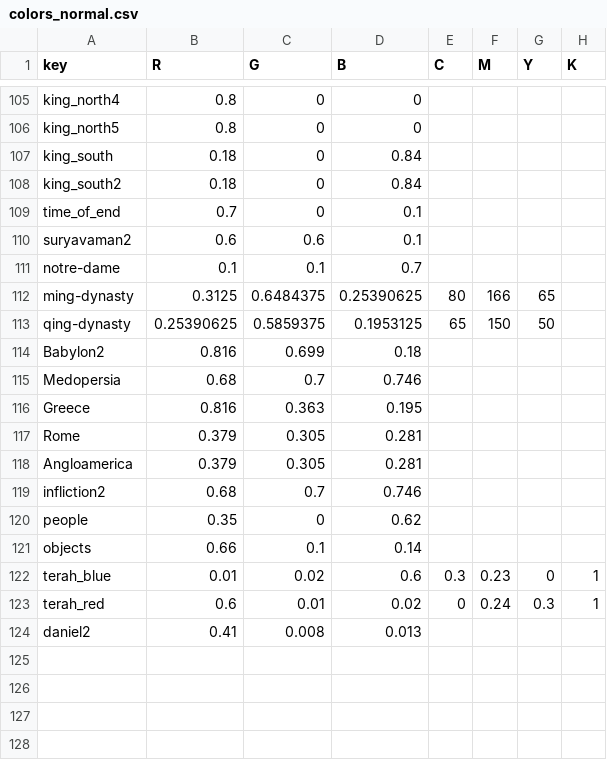
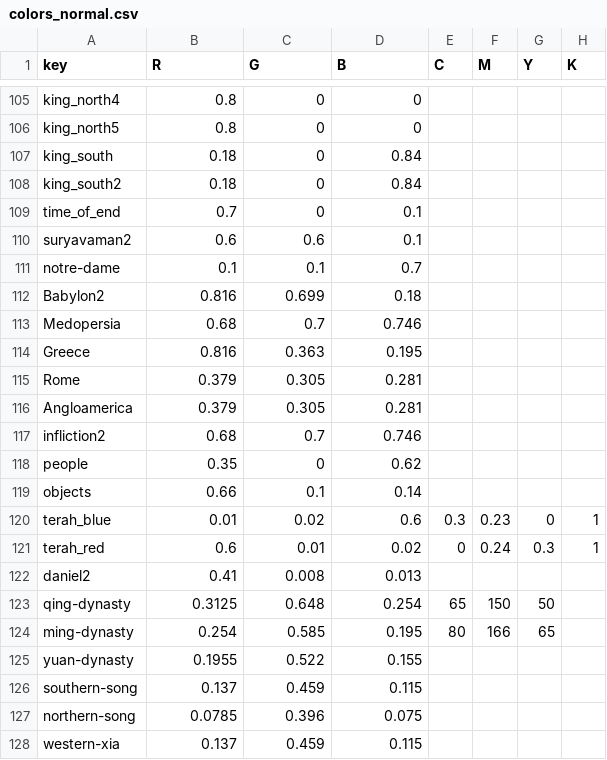
Before and after one commit to kreier/timeline, a CSV file: db/colors_normal.csv, drawn as a sheet; only a part is shown, gaps mark what is left out.

```diff
--- a/db/colors_normal.csv
+++ b/db/colors_normal.csv
@@ -111,4 +111,2 @@ suryavaman2,0.6,0.6,0.1,,,,
 notre-dame,0.1,0.1,0.7,,,,
-ming-dynasty,0.3125,0.6484375,0.25390625,80,166,65,
-qing-dynasty,0.25390625,0.5859375,0.1953125,65,150,50,
 Babylon2,0.816,0.699,0.18,,,,
@@ -124 +122,7 @@ terah_red,0.6,0.01,0.02,0,0.24,0.3,1
 daniel2,0.41,0.008,0.013,,,,
+qing-dynasty,0.3125,0.648,0.254,65,150,50,
+ming-dynasty,0.254,0.585,0.195,80,166,65,
+yuan-dynasty,0.1955,0.522,0.155,,,,
+southern-song,0.137,0.459,0.115,,,,
+northern-song,0.0785,0.396,0.075,,,,
+western-xia,0.137,0.459,0.115,,,,
```
Also changed, not shown: db/dictionary_en.csv, db/periods.csv, 1 other file.
